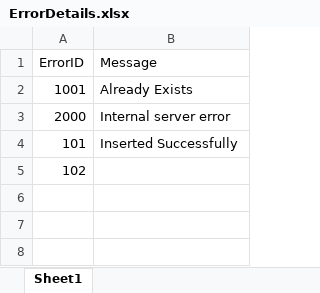
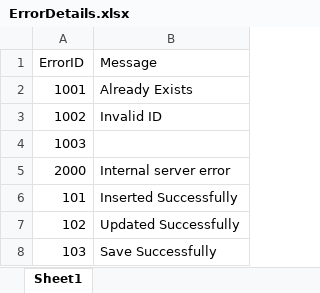
Before and after one commit to xyzprabhakar/PigyrentAPI, an Excel workbook: API/ErrorDetails.xlsx, sheet Sheet1, drawn as a sheet; values as stored, in another font and other column widths than the file's, no borders; addresses are those after the commit; the diff names each change by its address in the sheet, - before the commit and + after, or states it on an @@ line.

Commit message:
Set value

```diff
--- a/API/ErrorDetails.xlsx (sheet Sheet1)
+++ b/API/ErrorDetails.xlsx (sheet Sheet1)
+row 3: 1002 | Invalid ID
+row 4: 1003
-B7 (Message): (empty)
+B7 (Message): Updated Successfully
+row 8: 103 | Save Successfully
```
Also changed, not shown: 12 other files.
